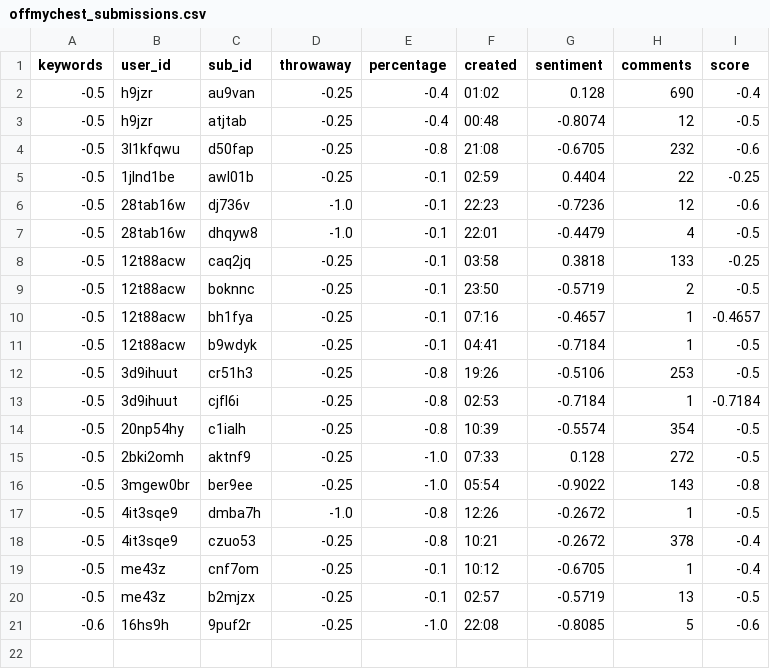
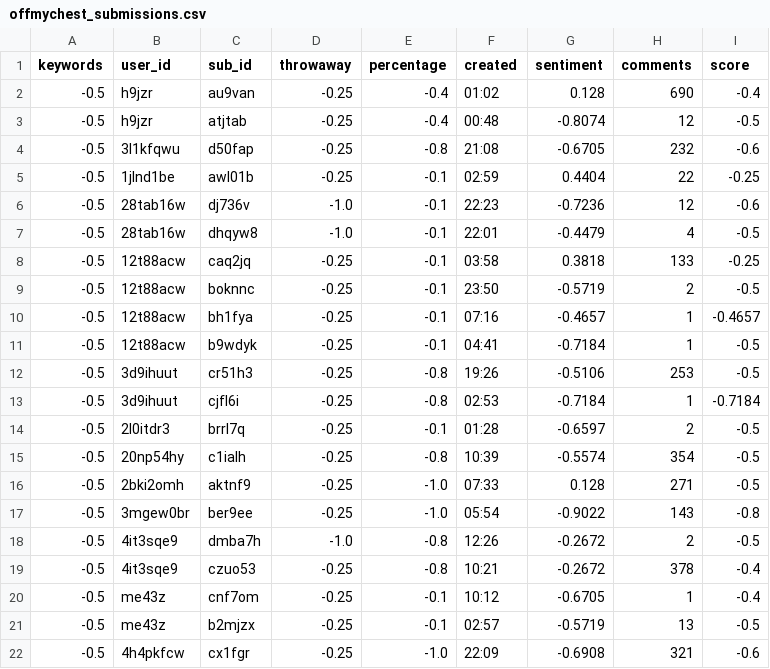
Before and after one commit to ludomaster/IS434, a CSV file: analysis/offmychest_submissions.csv, drawn as a sheet.

```diff
--- a/analysis/offmychest_submissions.csv
+++ b/analysis/offmychest_submissions.csv
@@ -13,6 +13,7 @@ keywords,user_id,sub_id,throwaway,percentage,created,sentiment,comments,score
 -0.5,3d9ihuut,cjfl6i,-0.25,-0.8,02:53,-0.7184,1,-0.7184
+-0.5,2l0itdr3,brrl7q,-0.25,-0.1,01:28,-0.6597,2,-0.5
 -0.5,20np54hy,c1ialh,-0.25,-0.8,10:39,-0.5574,354,-0.5
--0.5,2bki2omh,aktnf9,-0.25,-1.0,07:33,0.128,272,-0.5
+-0.5,2bki2omh,aktnf9,-0.25,-1.0,07:33,0.128,271,-0.5
 -0.5,3mgew0br,ber9ee,-0.25,-1.0,05:54,-0.9022,143,-0.8
--0.5,4it3sqe9,dmba7h,-1.0,-0.8,12:26,-0.2672,1,-0.5
+-0.5,4it3sqe9,dmba7h,-1.0,-0.8,12:26,-0.2672,2,-0.5
 -0.5,4it3sqe9,czuo53,-0.25,-0.8,10:21,-0.2672,378,-0.4
@@ -20,2 +21,2 @@ keywords,user_id,sub_id,throwaway,percentage,created,sentiment,comments,score
 -0.5,me43z,b2mjzx,-0.25,-0.1,02:57,-0.5719,13,-0.5
--0.6,16hs9h,9puf2r,-0.25,-1.0,22:08,-0.8085,5,-0.6
+-0.5,4h4pkfcw,cx1fgr,-0.25,-1.0,22:09,-0.6908,321,-0.6
```
Also changed, not shown: analysis/foreveralone_submissions.csv, subreddits/foreveralone/reddit_foreveralone_keywords.csv, 5 other files.
